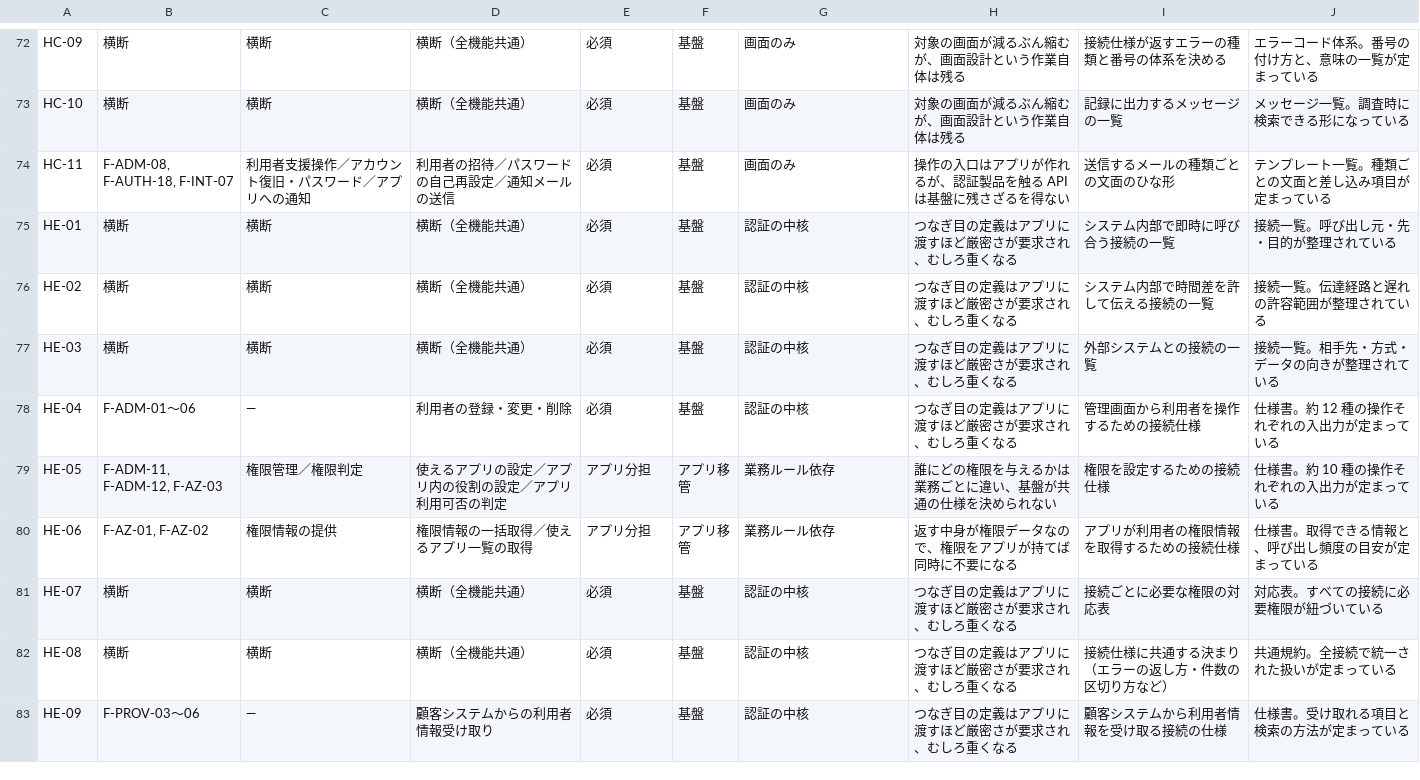
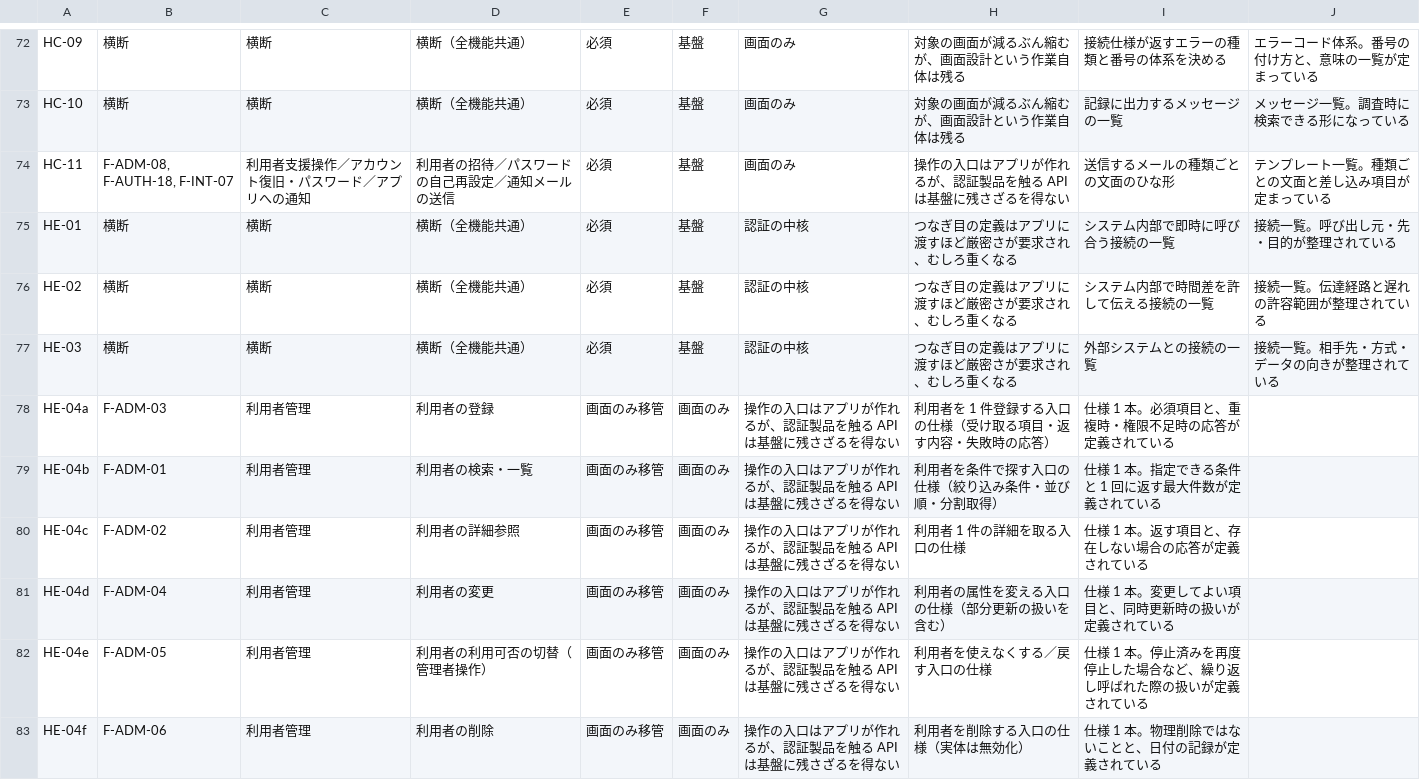
Before and after one commit to suepie/aws-atuh-poc, a TSV file: doc/basic-design/research/wbs-text/H-other_概要_成果物.tsv, drawn as a sheet; only a part is shown, gaps mark what is left out; the shorter side is filled out with more unchanged rows; the diff covers the shown part only.

```diff
--- a/doc/basic-design/research/wbs-text/H-other_概要_成果物.tsv
+++ b/doc/basic-design/research/wbs-text/H-other_概要_成果物.tsv
@@ -77,2 +77,7 @@ HE-02	横断	横断	横断（全機能共通）	必須	基盤	認証の中核
 HE-03	横断	横断	横断（全機能共通）	必須	基盤	認証の中核	つなぎ目の定義はアプリに渡すほど厳密さが要求され、むしろ重くなる	外部システムとの接続の一覧	接続一覧。相手先・方式・データの向きが整理されている
-HE-04	F-ADM-01〜06	—	利用者の登録・変更・削除	必須	基盤	認証の中核	つなぎ目の定義はアプリに渡すほど厳密さが要求され、むしろ重くなる	管理画面から利用者を操作するための接続仕様	仕様書。約 12 種の操作それぞれの入出力が定まっている
+HE-04a	F-ADM-03	利用者管理	利用者の登録	画面のみ移管	画面のみ	操作の入口はアプリが作れるが、認証製品を触る API は基盤に残さざるを得ない	利用者を 1 件登録する入口の仕様（受け取る項目・返す内容・失敗時の応答）	仕様 1 本。必須項目と、重複時・権限不足時の応答が定義されている
+HE-04b	F-ADM-01	利用者管理	利用者の検索・一覧	画面のみ移管	画面のみ	操作の入口はアプリが作れるが、認証製品を触る API は基盤に残さざるを得ない	利用者を条件で探す入口の仕様（絞り込み条件・並び順・分割取得）	仕様 1 本。指定できる条件と 1 回に返す最大件数が定義されている
+HE-04c	F-ADM-02	利用者管理	利用者の詳細参照	画面のみ移管	画面のみ	操作の入口はアプリが作れるが、認証製品を触る API は基盤に残さざるを得ない	利用者 1 件の詳細を取る入口の仕様	仕様 1 本。返す項目と、存在しない場合の応答が定義されている
+HE-04d	F-ADM-04	利用者管理	利用者の変更	画面のみ移管	画面のみ	操作の入口はアプリが作れるが、認証製品を触る API は基盤に残さざるを得ない	利用者の属性を変える入口の仕様（部分更新の扱いを含む）	仕様 1 本。変更してよい項目と、同時更新時の扱いが定義されている
+HE-04e	F-ADM-05	利用者管理	利用者の利用可否の切替（管理者操作）	画面のみ移管	画面のみ	操作の入口はアプリが作れるが、認証製品を触る API は基盤に残さざるを得ない	利用者を使えなくする／戻す入口の仕様	仕様 1 本。停止済みを再度停止した場合など、繰り返し呼ばれた際の扱いが定義されている
+HE-04f	F-ADM-06	利用者管理	利用者の削除	画面のみ移管	画面のみ	操作の入口はアプリが作れるが、認証製品を触る API は基盤に残さざるを得ない	利用者を削除する入口の仕様（実体は無効化）	仕様 1 本。物理削除ではないことと、日付の記録が定義されている
```
Also changed, not shown: 6 added rows elsewhere in this file, 1 other file.
